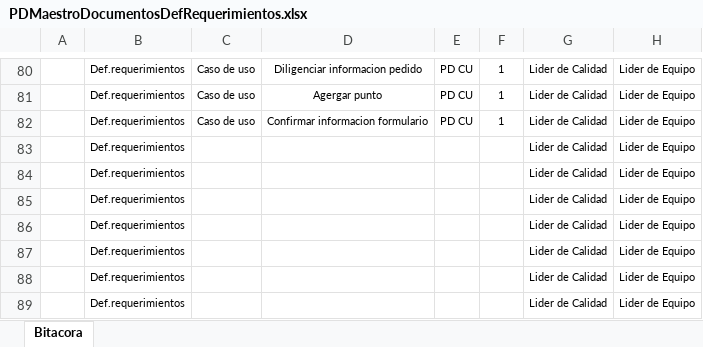
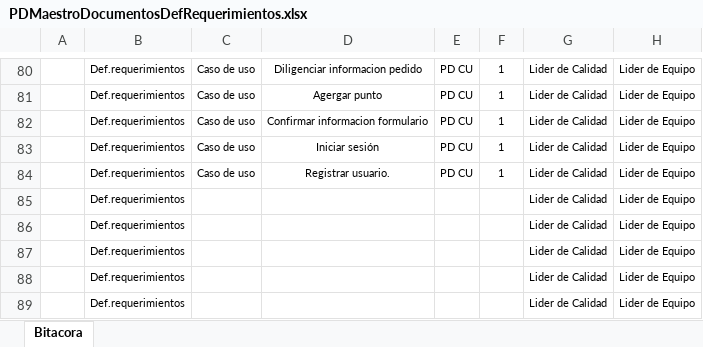
Before and after one commit to SantiagoGaleano/METFOR, an Excel workbook: Definicion y administracion de requerimientos de software/PDMaestroDocumentosDefRequerimientos.xlsx, sheet Bitacora, drawn as a sheet; only a part is shown, gaps mark what is left out; values as stored, in another font and other column widths than the file's, no borders; charts and pictures not drawn; removed rows and columns are numbered as before the commit, all else as after; the diff names each change by its address in the sheet, - before the commit and + after, or states it on an @@ line.

Commit message:
cambios maestro

```diff
--- a/Definicion y administracion de requerimientos de software/PDMaestroDocumentosDefRequerimientos.xlsx (sheet Bitacora)
+++ b/Definicion y administracion de requerimientos de software/PDMaestroDocumentosDefRequerimientos.xlsx (sheet Bitacora)
-row 83:  | Def.requerimientos |  |  |  |  | Lider de Calidad | Lider de Equipo
-row 84:  | Def.requerimientos |  |  |  |  | Lider de Calidad | Lider de Equipo
+row 83:  | Def.requerimientos | Caso de uso | Iniciar sesión | PD CU | 1 | Lider de Calidad | Lider de Equipo
+row 84:  | Def.requerimientos | Caso de uso | Registrar usuario. | PD CU | 1 | Lider de Calidad | Lider de Equipo
```
